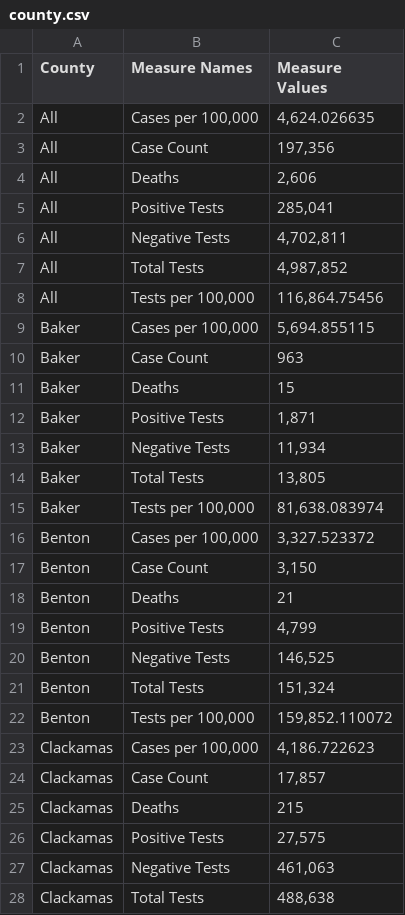
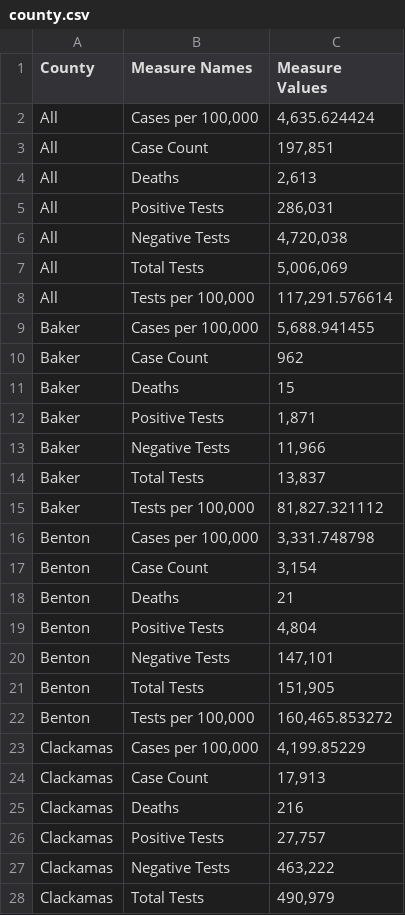
Before and after one commit to junosuarez/git-scraper-oregon-covid, a CSV file: county.csv, drawn as a sheet; only a part is shown; the diff covers the shown part only.

```diff
--- a/county.csv
+++ b/county.csv
@@ -1,28 +1,28 @@
 County,Measure Names,Measure Values
-All,"Cases per 100,000","4,624.026635"
-All,Case Count,"197,356"
-All,Deaths,"2,606"
-All,Positive Tests ,"285,041"
-All,Negative Tests ,"4,702,811"
-All,Total Tests ,"4,987,852"
-All,"Tests per 100,000 ","116,864.75456"
-Baker,"Cases per 100,000","5,694.855115"
-Baker,Case Count,963
+All,"Cases per 100,000","4,635.624424"
+All,Case Count,"197,851"
+All,Deaths,"2,613"
+All,Positive Tests ,"286,031"
+All,Negative Tests ,"4,720,038"
+All,Total Tests ,"5,006,069"
+All,"Tests per 100,000 ","117,291.576614"
+Baker,"Cases per 100,000","5,688.941455"
+Baker,Case Count,962
 Baker,Deaths,15
 Baker,Positive Tests ,"1,871"
-Baker,Negative Tests ,"11,934"
-Baker,Total Tests ,"13,805"
-Baker,"Tests per 100,000 ","81,638.083974"
-Benton,"Cases per 100,000","3,327.523372"
-Benton,Case Count,"3,150"
+Baker,Negative Tests ,"11,966"
+Baker,Total Tests ,"13,837"
+Baker,"Tests per 100,000 ","81,827.321112"
+Benton,"Cases per 100,000","3,331.748798"
+Benton,Case Count,"3,154"
 Benton,Deaths,21
-Benton,Positive Tests ,"4,799"
-Benton,Negative Tests ,"146,525"
-Benton,Total Tests ,"151,324"
-Benton,"Tests per 100,000 ","159,852.110072"
-Clackamas,"Cases per 100,000","4,186.722623"
-Clackamas,Case Count,"17,857"
-Clackamas,Deaths,215
-Clackamas,Positive Tests ,"27,575"
-Clackamas,Negative Tests ,"461,063"
-Clackamas,Total Tests ,"488,638"
+Benton,Positive Tests ,"4,804"
+Benton,Negative Tests ,"147,101"
+Benton,Total Tests ,"151,905"
+Benton,"Tests per 100,000 ","160,465.853272"
+Clackamas,"Cases per 100,000","4,199.85229"
+Clackamas,Case Count,"17,913"
+Clackamas,Deaths,216
+Clackamas,Positive Tests ,"27,757"
+Clackamas,Negative Tests ,"463,222"
+Clackamas,Total Tests ,"490,979"
```
Also changed, not shown: 176 edited cells elsewhere in this file.
